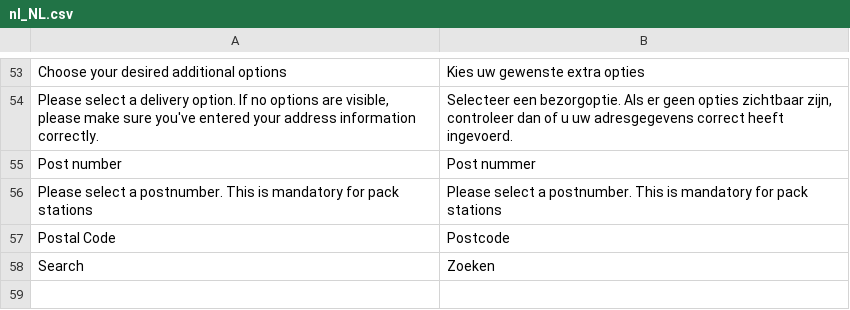
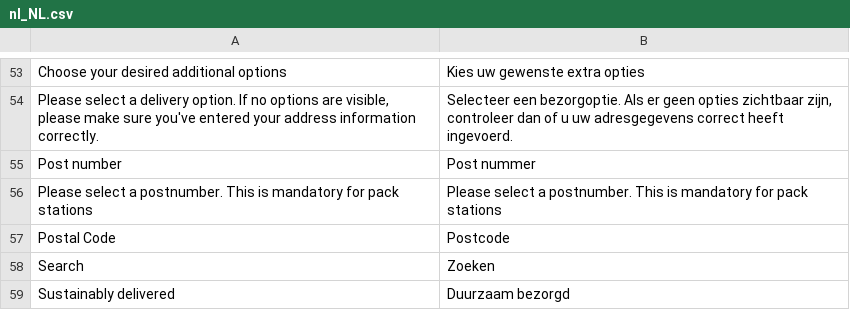
Before and after one commit to Montapacking/magento-monta-checkout, a CSV file: i18n/nl_NL.csv, drawn as a sheet; only a part is shown, gaps mark what is left out.

```diff
--- a/i18n/nl_NL.csv
+++ b/i18n/nl_NL.csv
@@ -58 +58,2 @@
 "Search", "Zoeken"
+"Sustainably delivered", "Duurzaam bezorgd"
```
Also changed, not shown: i18n/de_DE.csv, i18n/en_US.csv, 7 other files.
